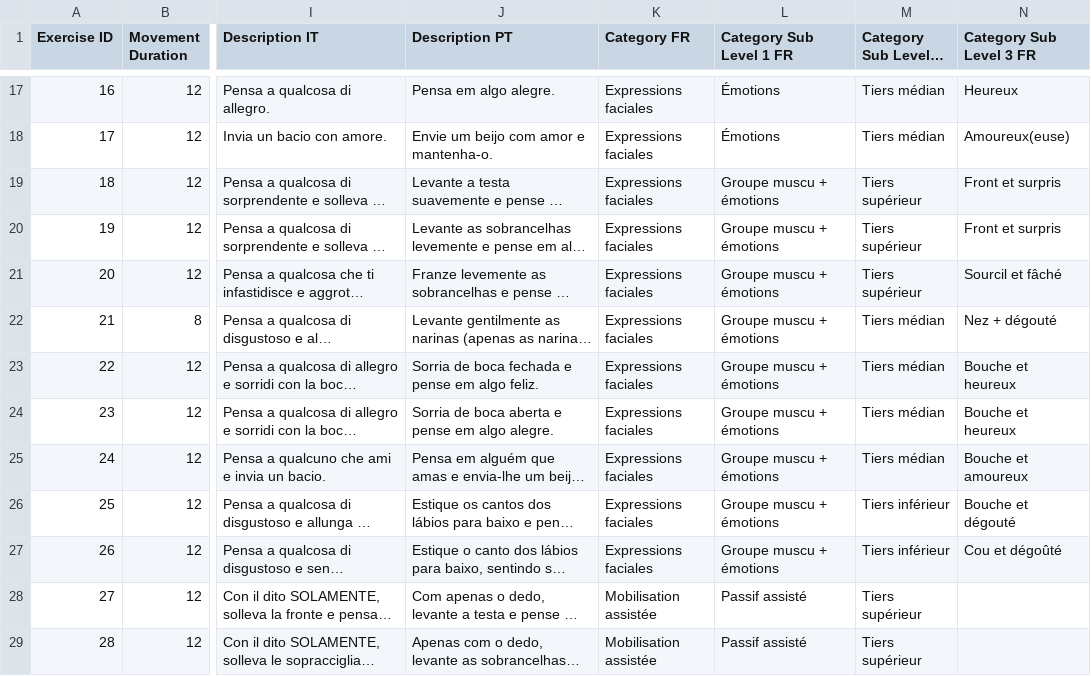
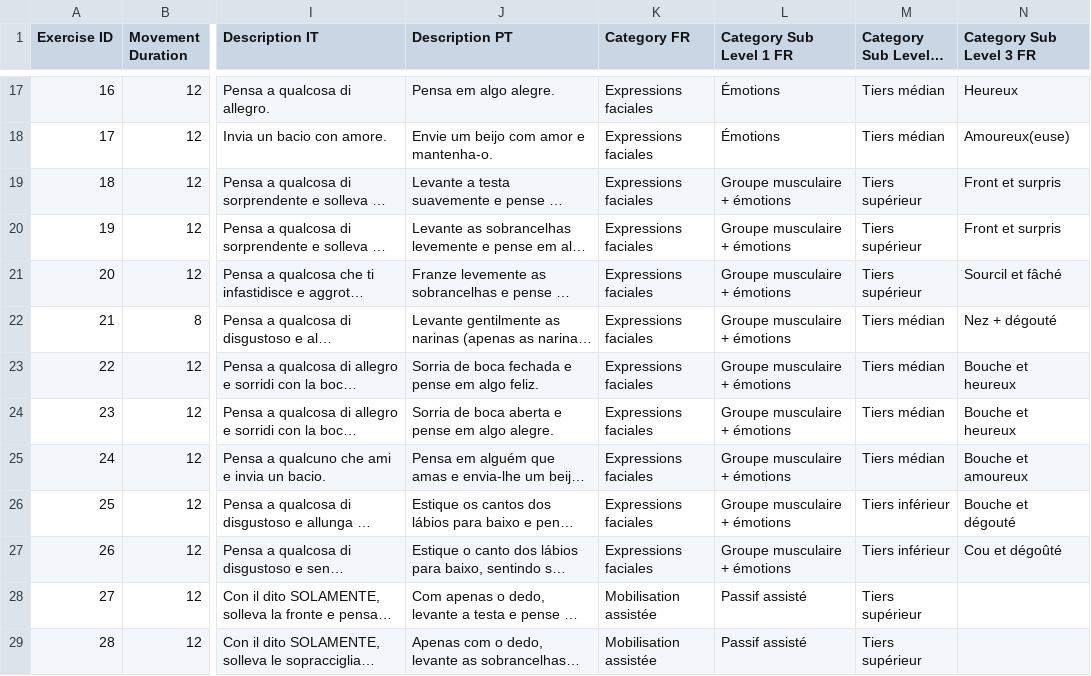
Before and after one commit to mirror-effect-plus-protocol/mepp-web, a CSV file: mepp/dbtools/data/exercises_final_chatgpt.csv, drawn as a sheet; only a part is shown, gaps mark what is left out; long unchanged cells end in …; the diff names each change by its address in the sheet, - before the commit and + after, or states it on an @@ line.

Commit message:
Finalize exercises import

```diff
--- a/mepp/dbtools/data/exercises_final_chatgpt.csv
+++ b/mepp/dbtools/data/exercises_final_chatgpt.csv
-L19:L27 (Category Sub Level 1 FR): Groupe muscu + émotions
+L19:L27 (Category Sub Level 1 FR): Groupe musculaire + émotions
```
Also changed, not shown: mepp/dbtools/data/exercises_final_gt.csv, 5 other files.
